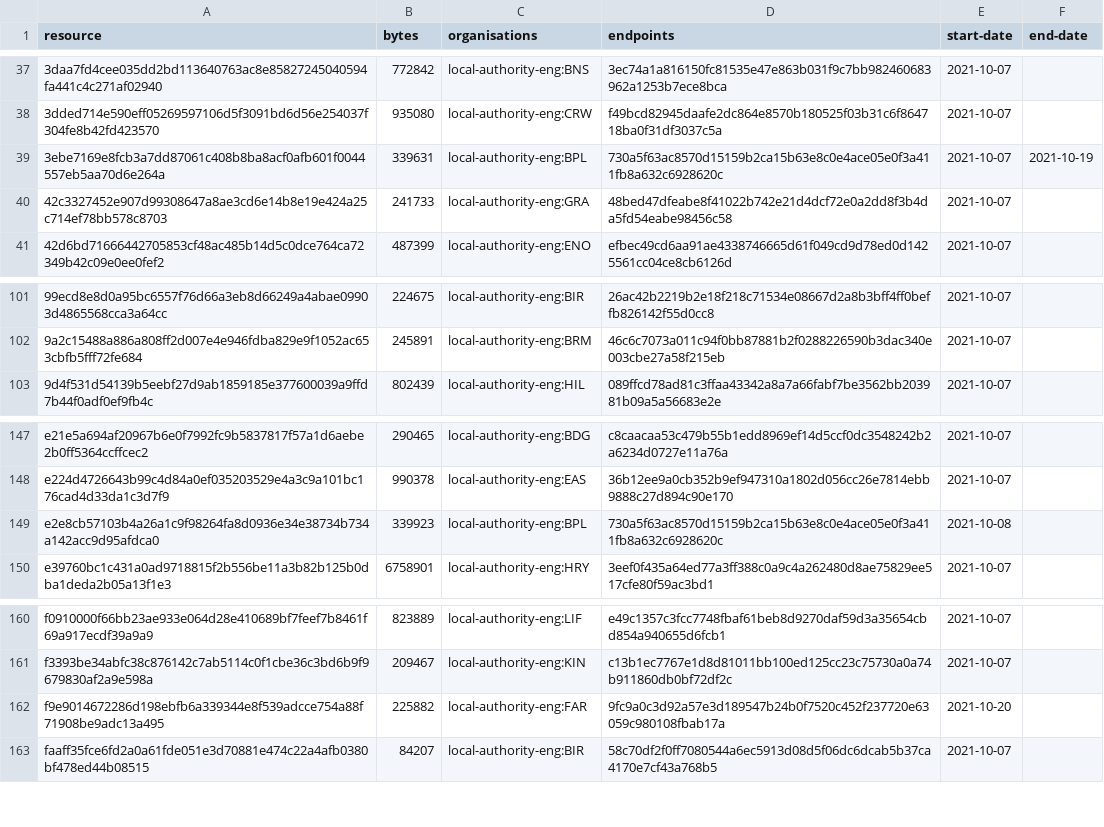
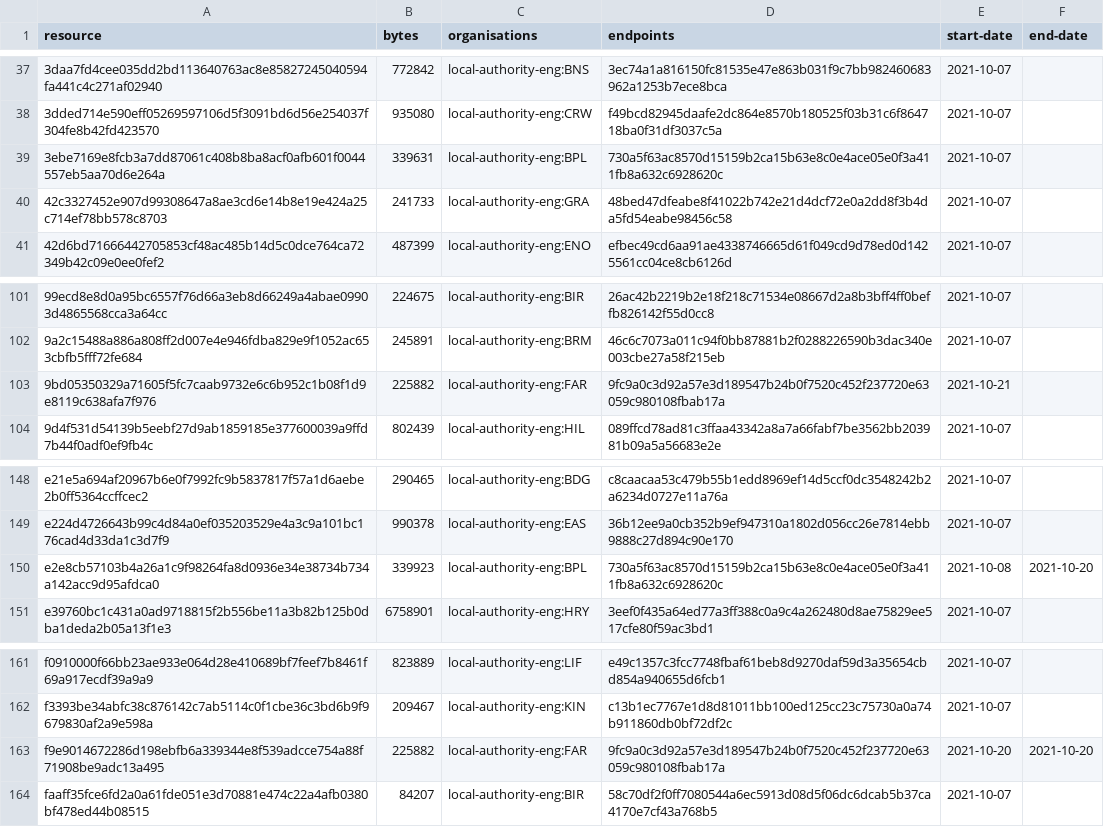
Before and after one commit to digital-land/infrastructure-funding-statement-collection, a CSV file: collection/resource.csv, drawn as a sheet; only a part is shown, gaps mark what is left out.

Commit message:
Collection 2021-10-21

```diff
--- a/collection/resource.csv
+++ b/collection/resource.csv
@@ -38,3 +38,3 @@ resource,bytes,organisations,endpoints,start-date,end-date
 3dded714e590eff05269597106d5f3091bd6d56e254037f304fe8b42fd423570,935080,local-authority-eng:CRW,f49bcd82945daafe2dc864e8570b180525f03b31c6f864718ba0f31df3037c5a,2021-10-07,
-3ebe7169e8fcb3a7dd87061c408b8ba8acf0afb601f0044557eb5aa70d6e264a,339631,local-authority-eng:BPL,730a5f63ac8570d15159b2ca15b63e8c0e4ace05e0f3a411fb8a632c6928620c,2021-10-07,2021-10-19
+3ebe7169e8fcb3a7dd87061c408b8ba8acf0afb601f0044557eb5aa70d6e264a,339631,local-authority-eng:BPL,730a5f63ac8570d15159b2ca15b63e8c0e4ace05e0f3a411fb8a632c6928620c,2021-10-07,
 42c3327452e907d99308647a8ae3cd6e14b8e19e424a25c714ef78bb578c8703,241733,local-authority-eng:GRA,48bed47dfeabe8f41022b742e21d4dcf72e0a2dd8f3b4da5fd54eabe98456c58,2021-10-07,
@@ -102,2 +102,3 @@ resource,bytes,organisations,endpoints,start-date,end-date
 9a2c15488a886a808ff2d007e4e946fdba829e9f1052ac653cbfb5fff72fe684,245891,local-authority-eng:BRM,46c6c7073a011c94f0bb87881b2f0288226590b3dac340e003cbe27a58f215eb,2021-10-07,
+9bd05350329a71605f5fc7caab9732e6c6b952c1b08f1d9e8119c638afa7f976,225882,local-authority-eng:FAR,9fc9a0c3d92a57e3d189547b24b0f7520c452f237720e63059c980108fbab17a,2021-10-21,
 9d4f531d54139b5eebf27d9ab1859185e377600039a9ffd7b44f0adf0ef9fb4c,802439,local-authority-eng:HIL,089ffcd78ad81c3ffaa43342a8a7a66fabf7be3562bb203981b09a5a56683e2e,2021-10-07,
@@ -148,3 +149,3 @@ e21e5a694af20967b6e0f7992fc9b5837817f57a1d6aebe2b0ff5364ccffcec2,290465,local-au
 e224d4726643b99c4d84a0ef035203529e4a3c9a101bc176cad4d33da1c3d7f9,990378,local-authority-eng:EAS,36b12ee9a0cb352b9ef947310a1802d056cc26e7814ebb9888c27d894c90e170,2021-10-07,
-e2e8cb57103b4a26a1c9f98264fa8d0936e34e38734b734a142acc9d95afdca0,339923,local-authority-eng:BPL,730a5f63ac8570d15159b2ca15b63e8c0e4ace05e0f3a411fb8a632c6928620c,2021-10-08,
+e2e8cb57103b4a26a1c9f98264fa8d0936e34e38734b734a142acc9d95afdca0,339923,local-authority-eng:BPL,730a5f63ac8570d15159b2ca15b63e8c0e4ace05e0f3a411fb8a632c6928620c,2021-10-08,2021-10-20
 e39760bc1c431a0ad9718815f2b556be11a3b82b125b0dba1deda2b05a13f1e3,6758901,local-authority-eng:HRY,3eef0f435a64ed77a3ff388c0a9c4a262480d8ae75829ee517cfe80f59ac3bd1,2021-10-07,
@@ -161,3 +162,3 @@ f0910000f66bb23ae933e064d28e410689bf7feef7b8461f69a917ecdf39a9a9,823889,local-au
 f3393be34abfc38c876142c7ab5114c0f1cbe36c3bd6b9f9679830af2a9e598a,209467,local-authority-eng:KIN,c13b1ec7767e1d8d81011bb100ed125cc23c75730a0a74b911860db0bf72df2c,2021-10-07,
-f9e9014672286d198ebfb6a339344e8f539adcce754a88f71908be9adc13a495,225882,local-authority-eng:FAR,9fc9a0c3d92a57e3d189547b24b0f7520c452f237720e63059c980108fbab17a,2021-10-20,
+f9e9014672286d198ebfb6a339344e8f539adcce754a88f71908be9adc13a495,225882,local-authority-eng:FAR,9fc9a0c3d92a57e3d189547b24b0f7520c452f237720e63059c980108fbab17a,2021-10-20,2021-10-20
 faaff35fce6fd2a0a61fde051e3d70881e474c22a4afb0380bf478ed44b08515,84207,local-authority-eng:BIR,58c70df2f0ff7080544a6ec5913d08d5f06dc6dcab5b37ca4170e7cf43a768b5,2021-10-07,
```
Also changed, not shown: 1 other file.
